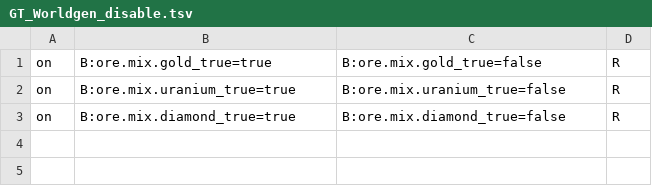
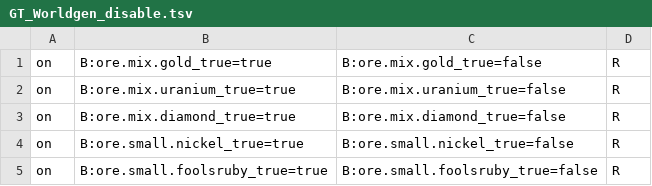
Before and after one commit to Usernm0/LogisticsGreg, a TSV file: EmeditorBatchReplace/GT_Worldgen_disable.tsv, drawn as a sheet; the diff names each change by its address in the sheet, - before the commit and + after, or states it on an @@ line.

Commit message:
Another config batch replaces.

```diff
--- a/EmeditorBatchReplace/GT_Worldgen_disable.tsv
+++ b/EmeditorBatchReplace/GT_Worldgen_disable.tsv
+row 4: on | B:ore.small.nickel_true=true | B:ore.small.nickel_true=false | R
+row 5: on | B:ore.small.foolsruby_true=true | B:ore.small.foolsruby_true=false | R
```
Also changed, not shown: 3 other files.
